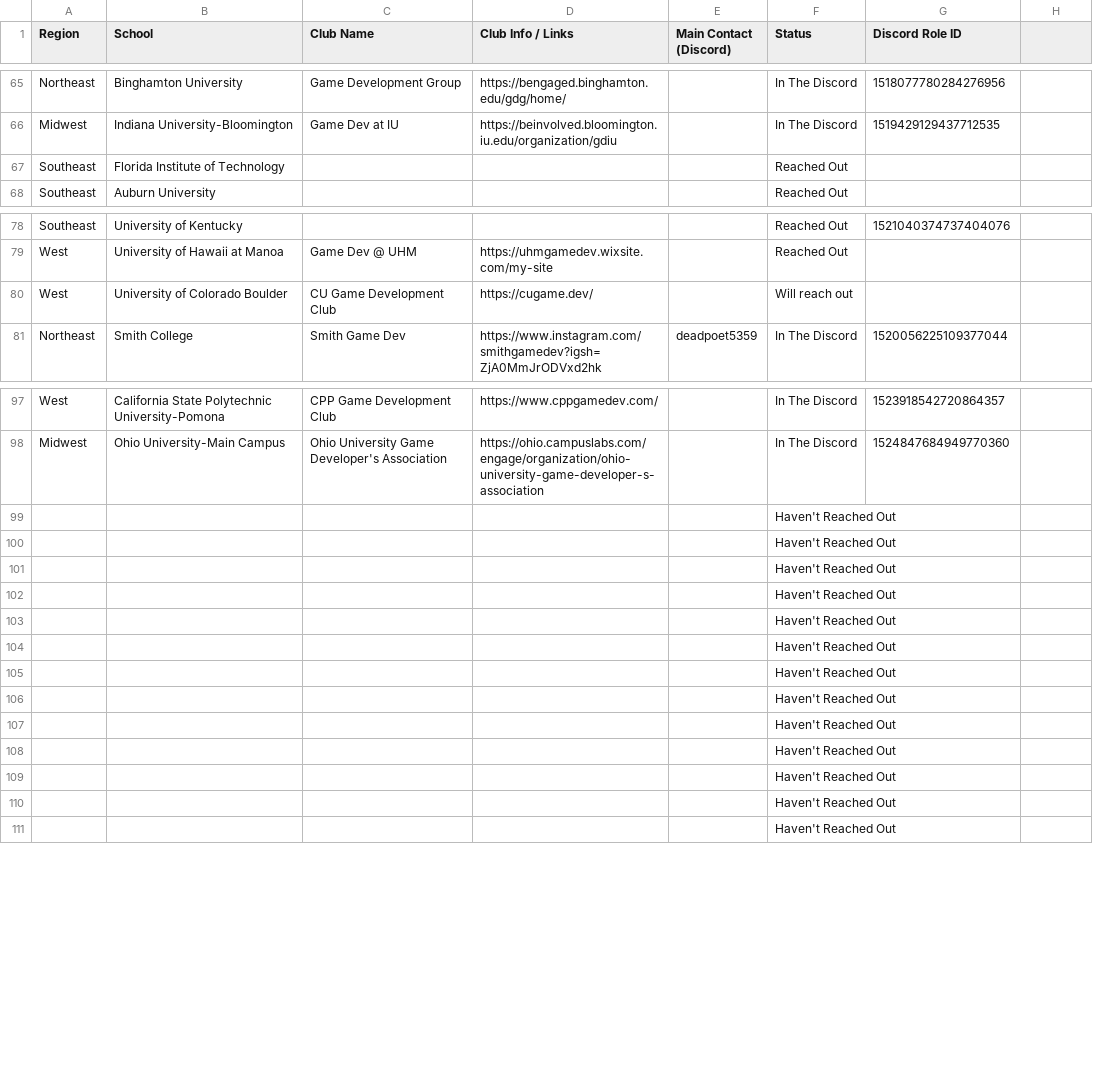
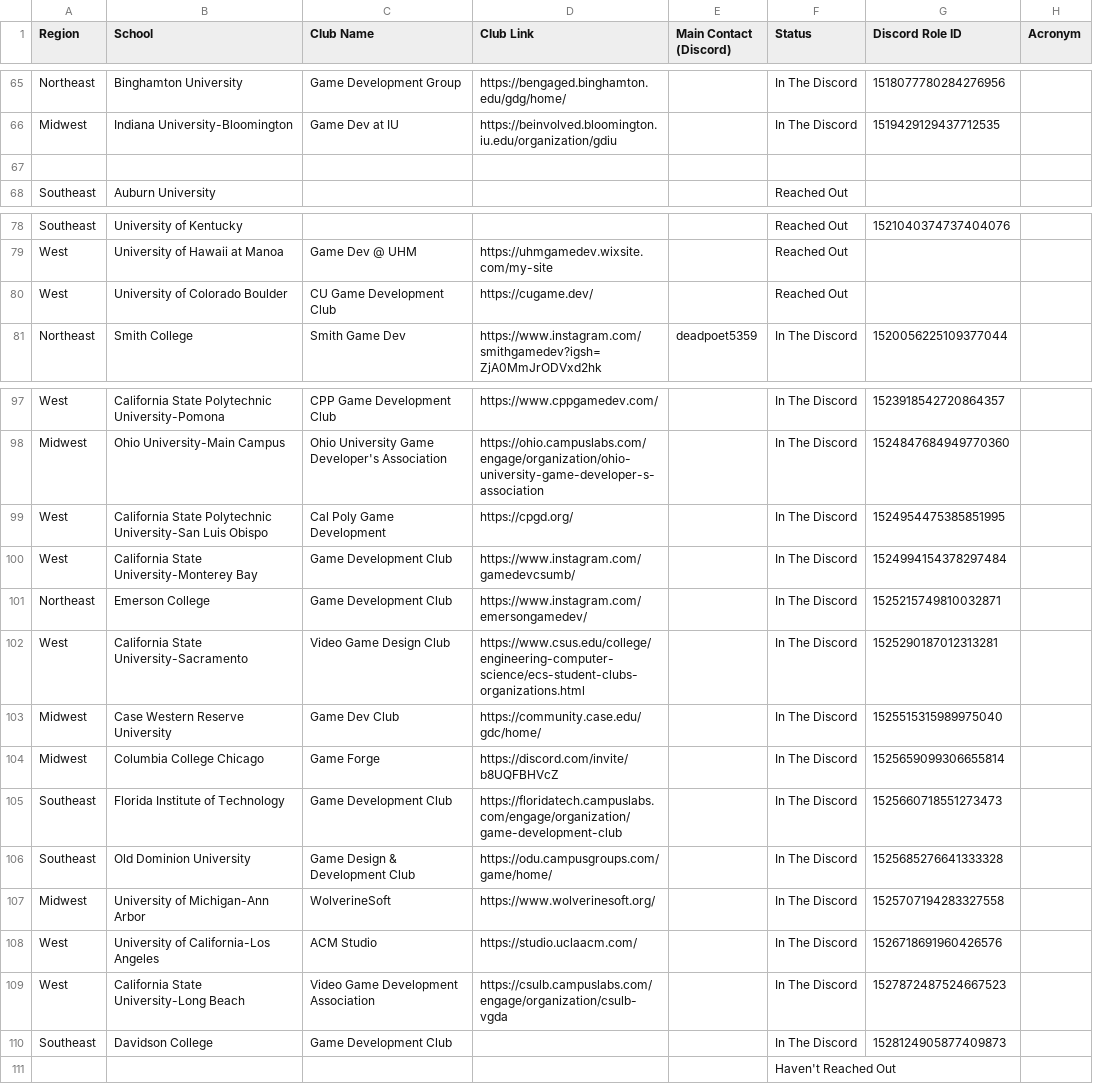
Before and after one commit to Game-Dev-Club-Club/website, a CSV file: src/assets/Schools List - Main.csv, drawn as a sheet; only a part is shown, gaps mark what is left out; removed rows and columns are numbered as before the commit, all else as after; the diff names each change by its address in the sheet, - before the commit and + after, or states it on an @@ line.

Commit message:
Update Schools List - Main.csv

```diff
--- a/src/assets/Schools List - Main.csv
+++ b/src/assets/Schools List - Main.csv
-D1: Club Info / Links
+D1: Club Link
-H1: (empty)
+H1: Acronym
-row 67: Southeast | Florida Institute of Technology |  |  |  | Reached Out
+row 67: (empty)
-F80 (Status): Will reach out
+F80 (Status): Reached Out
-row 99:  |  |  |  |  | Haven't Reached Out
-row 100:  |  |  |  |  | Haven't Reached Out
-row 101:  |  |  |  |  | Haven't Reached Out
-row 102:  |  |  |  |  | Haven't Reached Out
-row 103:  |  |  |  |  | Haven't Reached Out
-row 104:  |  |  |  |  | Haven't Reached Out
-row 105:  |  |  |  |  | Haven't Reached Out
-row 106:  |  |  |  |  | Haven't Reached Out
-row 107:  |  |  |  |  | Haven't Reached Out
-row 108:  |  |  |  |  | Haven't Reached Out
-row 109:  |  |  |  |  | Haven't Reached Out
-row 110:  |  |  |  |  | Haven't Reached Out
+row 99: West | California State Polytechnic University-San Luis Obispo | Cal Poly Game Development | https://cpgd.org/ |  | In The Discord | 1524954475385851995
+row 100: West | California State University-Monterey Bay | Game Development Club | https://www.instagram.com/gamedevcsumb/ |  | In The Discord | 1524994154378297484
+row 101: Northeast | Emerson College | Game Development Club | https://www.instagram.com/emersongamedev/ |  | In The Discord | 1525215749810032871
+row 102: West | California State University-Sacramento | Video Game Design Club | https://www.csus.edu/college/engineering-computer-science/ecs-student-clubs-organizations.html |  | In The Discord | 1525290187012313281
+row 103: Midwest | Case Western Reserve University | Game Dev Club | https://community.case.edu/gdc/home/ |  | In The Discord | 1525515315989975040
+row 104: Midwest | Columbia College Chicago | Game Forge | https://discord.com/invite/b8UQFBHVcZ |  | In The Discord | 1525659099306655814
+row 105: Southeast | Florida Institute of Technology | Game Development Club | https://floridatech.campuslabs.com/engage/organization/game-development-club |  | In The Discord | 1525660718551273473
+row 106: Southeast | Old Dominion University | Game Design & Development Club | https://odu.campusgroups.com/game/home/ |  | In The Discord | 1525685276641333328
+row 107: Midwest | University of Michigan-Ann Arbor | WolverineSoft | https://www.wolverinesoft.org/ |  | In The Discord | 1525707194283327558
+row 108: West | University of California-Los Angeles | ACM Studio | https://studio.uclaacm.com/ |  | In The Discord | 1526718691960426576
+row 109: West | California State University-Long Beach | Video Game Development Association | https://csulb.campuslabs.com/engage/organization/csulb-vgda |  | In The Discord | 1527872487524667523
+row 110: Southeast | Davidson College | Game Development Club |  |  | In The Discord | 1528124905877409873
```
